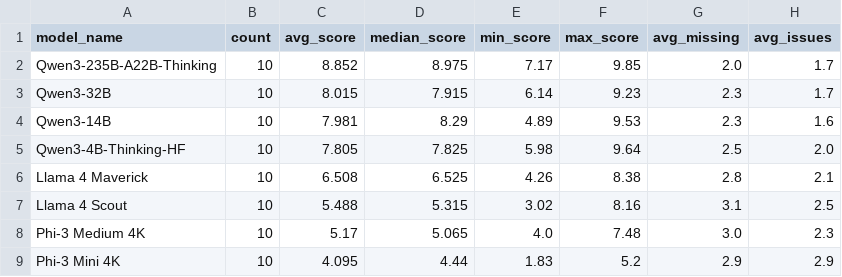
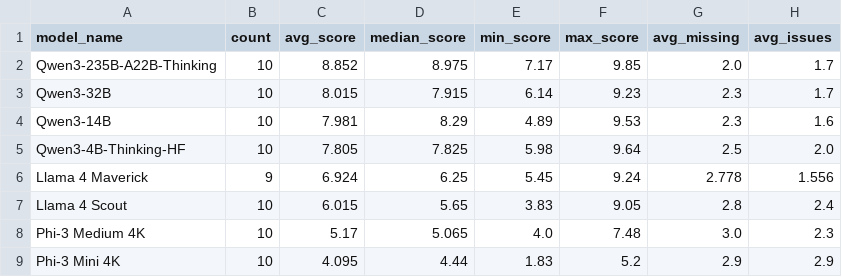
Before and after one commit to Hutaph/a-triple-of-lms, a CSV file: outputs/llm_judge/tables/llm_model_leaderboard.csv, drawn as a sheet.

```diff
--- a/outputs/llm_judge/tables/llm_model_leaderboard.csv
+++ b/outputs/llm_judge/tables/llm_model_leaderboard.csv
@@ -5,4 +5,4 @@ Qwen3-14B,10,7.981,8.29,4.89,9.53,2.3,1.6
 Qwen3-4B-Thinking-HF,10,7.805,7.825,5.98,9.64,2.5,2.0
-Llama 4 Maverick,10,6.508,6.525,4.26,8.38,2.8,2.1
-Llama 4 Scout,10,5.488,5.315,3.02,8.16,3.1,2.5
+Llama 4 Maverick,9,6.924,6.25,5.45,9.24,2.778,1.556
+Llama 4 Scout,10,6.015,5.65,3.83,9.05,2.8,2.4
 Phi-3 Medium 4K,10,5.17,5.065,4.0,7.48,3.0,2.3
```
Also changed, not shown: outputs/llm_judge/tables/llm_dashboard_table.csv, outputs/llm_judge/tables/llm_judge_results.csv, 15 other files.
